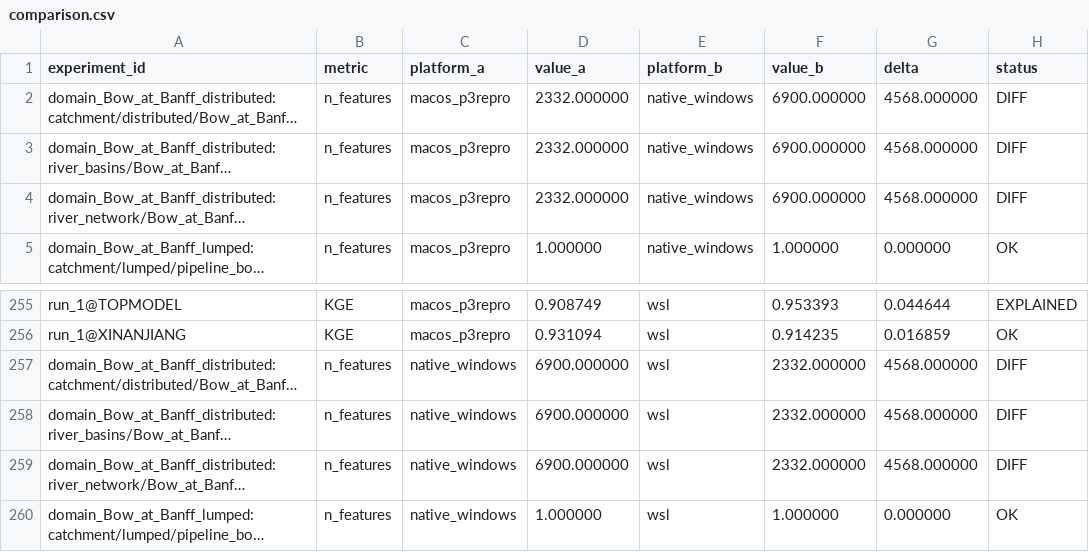
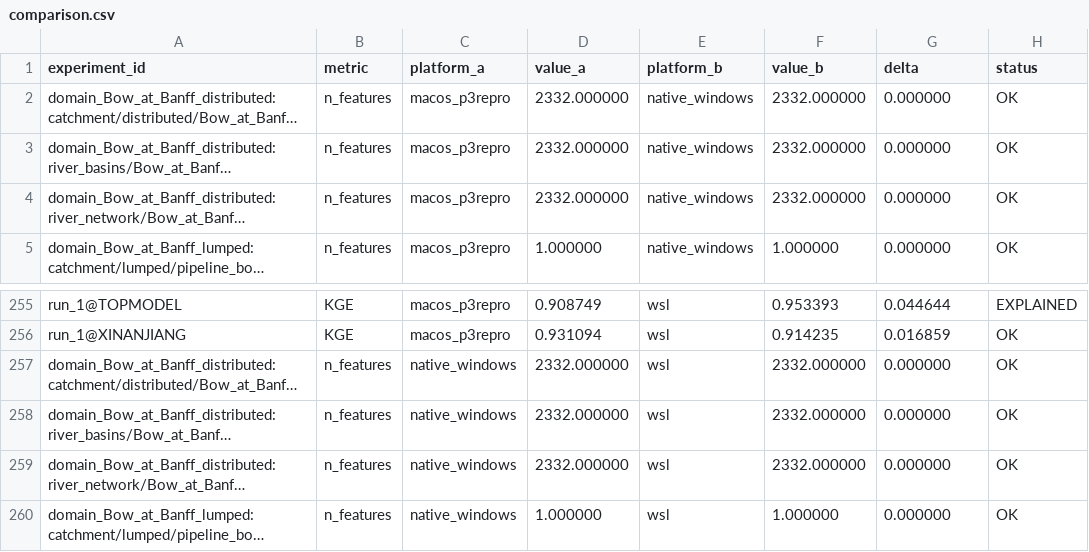
Before and after one commit to DarriEy/SYMFLUENCE, a CSV file: examples/paper_case_studies/repro_status/comparison.csv, drawn as a sheet; only a part is shown, gaps mark what is left out; long unchanged cells end in …; the diff names each change by its address in the sheet, - before the commit and + after, or states it on an @@ line.

```diff
--- a/examples/paper_case_studies/repro_status/comparison.csv
+++ b/examples/paper_case_studies/repro_status/comparison.csv
-F2:F4 (value_b): 6900.000000
+F2:F4 (value_b): 2332.000000
-G2:G4 (delta): 4568.000000
+G2:G4 (delta): 0.000000
-H2:H4 (status): DIFF
+H2:H4 (status): OK
-D257:D259 (value_a): 6900.000000
+D257:D259 (value_a): 2332.000000
-G257:G259 (delta): 4568.000000
+G257:G259 (delta): 0.000000
-H257:H259 (status): DIFF
+H257:H259 (status): OK
```
Also changed, not shown: examples/paper_case_studies/repro_status/metrics_native_windows.csv.
